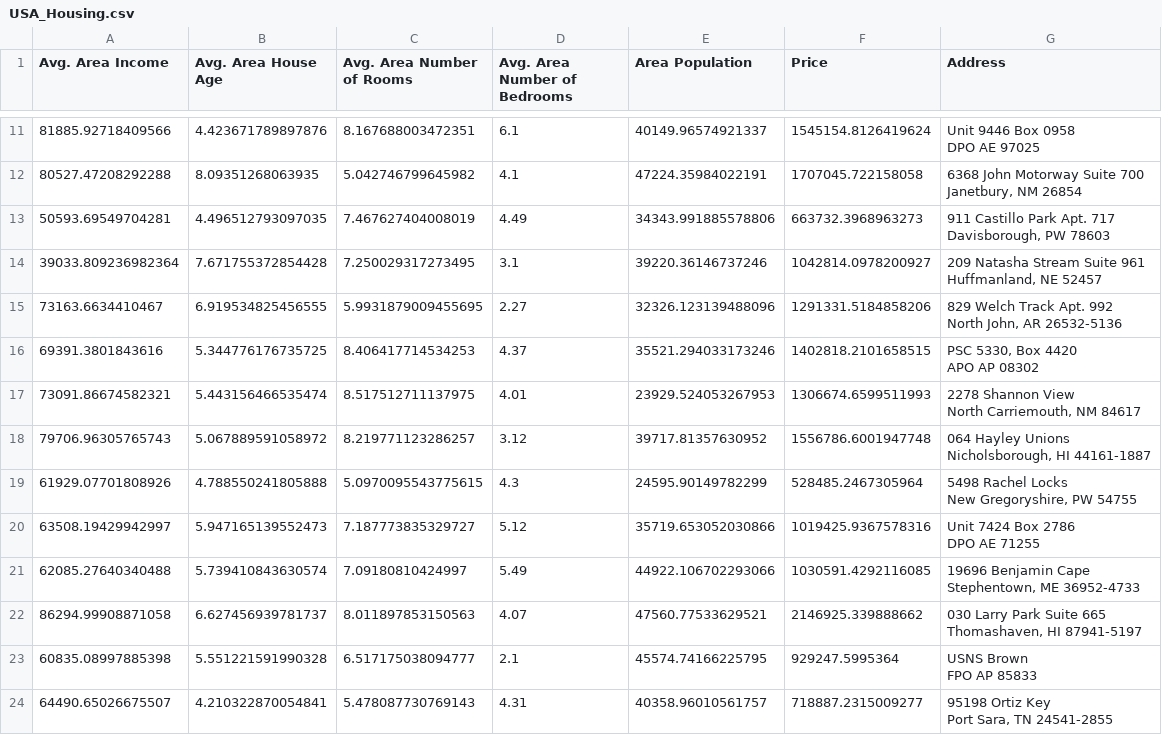
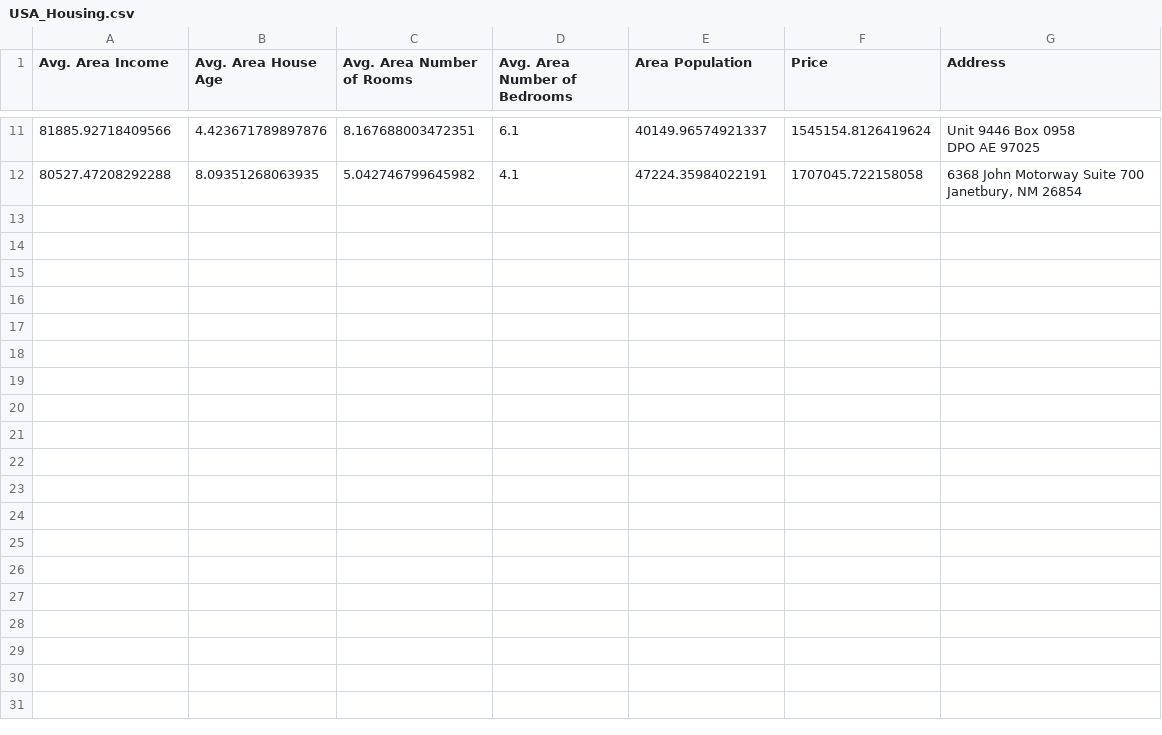
Before and after one commit to brozermanik/Data-Science-with-Python, a CSV file: Chapter01/Data/USA_Housing.csv, drawn as a sheet; only a part is shown, gaps mark what is left out; ↵ is a line break in a cell; the diff names each change by its address in the sheet, - before the commit and + after, or states it on an @@ line.

Commit message:
Update USA_Housing.csv

```diff
--- a/Chapter01/Data/USA_Housing.csv
+++ b/Chapter01/Data/USA_Housing.csv
-row 13: 50593.69549704281 | 4.496512793097035 | 7.467627404008019 | 4.49 | 34343.991885578806 | 663732.3968963273 | 911 Castillo Park Apt. 717 ↵ Davisborough, PW 78603
-row 14: 39033.809236982364 | 7.671755372854428 | 7.250029317273495 | 3.1 | 39220.36146737246 | 1042814.0978200927 | 209 Natasha Stream Suite 961 ↵ Huffmanland, NE 52457
-row 15: 73163.6634410467 | 6.919534825456555 | 5.9931879009455695 | 2.27 | 32326.123139488096 | 1291331.5184858206 | 829 Welch Track Apt. 992 ↵ North John, AR 26532-5136
-row 16: 69391.3801843616 | 5.344776176735725 | 8.406417714534253 | 4.37 | 35521.294033173246 | 1402818.2101658515 | PSC 5330, Box 4420 ↵ APO AP 08302
-row 17: 73091.86674582321 | 5.443156466535474 | 8.517512711137975 | 4.01 | 23929.524053267953 | 1306674.6599511993 | 2278 Shannon View ↵ North Carriemouth, NM 84617
-row 18: 79706.96305765743 | 5.067889591058972 | 8.219771123286257 | 3.12 | 39717.81357630952 | 1556786.6001947748 | 064 Hayley Unions ↵ Nicholsborough, HI 44161-1887
-row 19: 61929.07701808926 | 4.788550241805888 | 5.0970095543775615 | 4.3 | 24595.90149782299 | 528485.2467305964 | 5498 Rachel Locks ↵ New Gregoryshire, PW 54755
-row 20: 63508.19429942997 | 5.947165139552473 | 7.187773835329727 | 5.12 | 35719.653052030866 | 1019425.9367578316 | Unit 7424 Box 2786 ↵ DPO AE 71255
-row 21: 62085.27640340488 | 5.739410843630574 | 7.09180810424997 | 5.49 | 44922.106702293066 | 1030591.4292116085 | 19696 Benjamin Cape ↵ Stephentown, ME 36952-4733
-row 22: 86294.99908871058 | 6.627456939781737 | 8.011897853150563 | 4.07 | 47560.77533629521 | 2146925.339888662 | 030 Larry Park Suite 665 ↵ Thomashaven, HI 87941-5197
-row 23: 60835.08997885398 | 5.551221591990328 | 6.517175038094777 | 2.1 | 45574.74166225795 | 929247.5995364 | USNS Brown ↵ FPO AP 85833
-row 24: 64490.65026675507 | 4.210322870054841 | 5.478087730769143 | 4.31 | 40358.96010561757 | 718887.2315009277 | 95198 Ortiz Key ↵ Port Sara, TN 24541-2855
```
